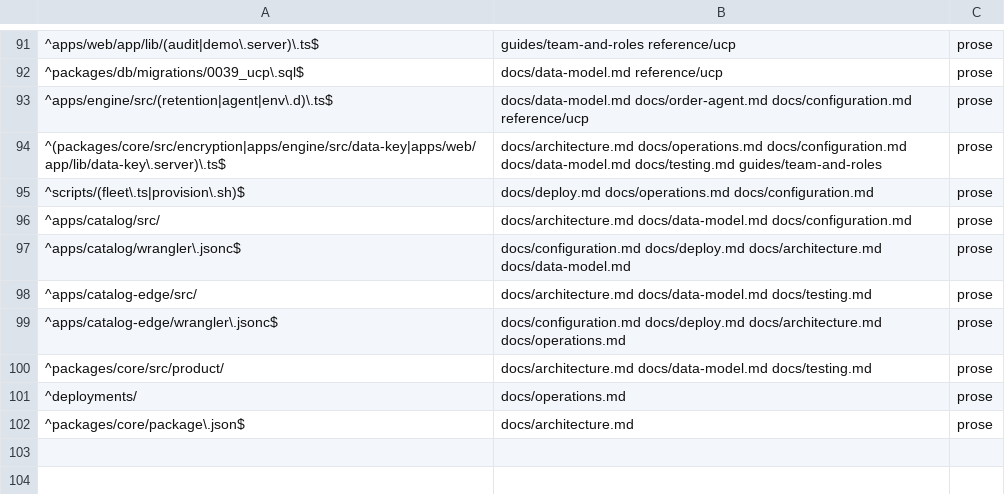
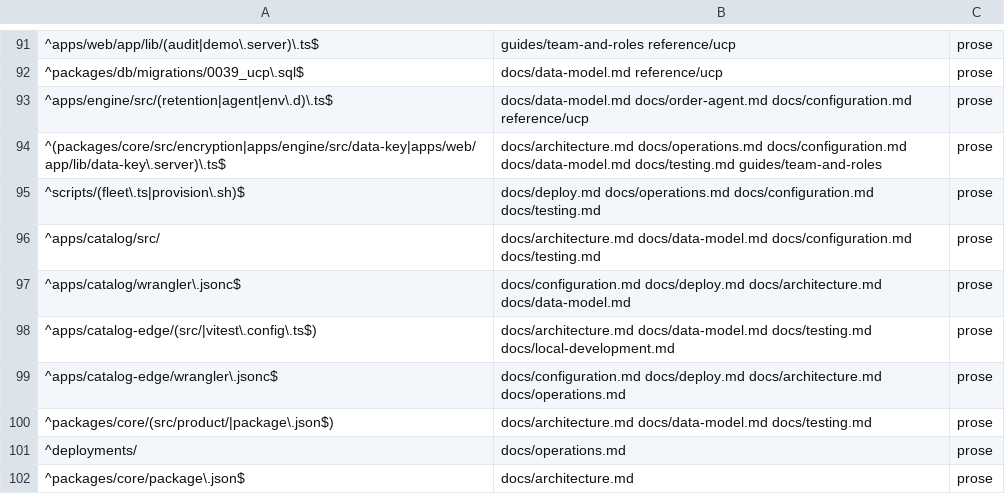
Before and after one commit to blakebauman/orderloop, a TSV file: .claude/skills/docs-sync/references/surface-map.tsv, drawn as a sheet; only a part is shown, gaps mark what is left out.

```diff
--- a/.claude/skills/docs-sync/references/surface-map.tsv
+++ b/.claude/skills/docs-sync/references/surface-map.tsv
@@ -94,8 +94,8 @@
 ^(packages/core/src/encryption|apps/engine/src/data-key|apps/web/app/lib/data-key\.server)\.ts$	docs/architecture.md docs/operations.md docs/configuration.md docs/data-model.md docs/testing.md guides/team-and-roles	prose
-^scripts/(fleet\.ts|provision\.sh)$	docs/deploy.md docs/operations.md docs/configuration.md	prose
-^apps/catalog/src/	docs/architecture.md docs/data-model.md docs/configuration.md	prose
+^scripts/(fleet\.ts|provision\.sh)$	docs/deploy.md docs/operations.md docs/configuration.md docs/testing.md	prose
+^apps/catalog/src/	docs/architecture.md docs/data-model.md docs/configuration.md docs/testing.md	prose
 ^apps/catalog/wrangler\.jsonc$	docs/configuration.md docs/deploy.md docs/architecture.md docs/data-model.md	prose
-^apps/catalog-edge/src/	docs/architecture.md docs/data-model.md docs/testing.md	prose
+^apps/catalog-edge/(src/|vitest\.config\.ts$)	docs/architecture.md docs/data-model.md docs/testing.md docs/local-development.md	prose
 ^apps/catalog-edge/wrangler\.jsonc$	docs/configuration.md docs/deploy.md docs/architecture.md docs/operations.md	prose
-^packages/core/src/product/	docs/architecture.md docs/data-model.md docs/testing.md	prose
+^packages/core/(src/product/|package\.json$)	docs/architecture.md docs/data-model.md docs/testing.md	prose
 ^deployments/	docs/operations.md	prose
```
Also changed, not shown: 28 other files.
